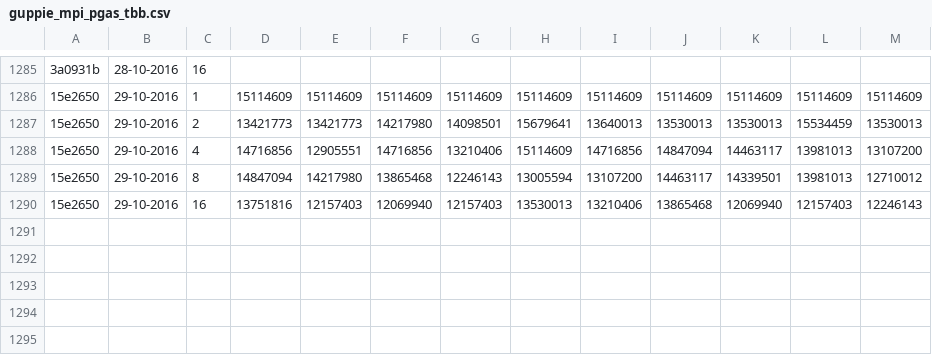
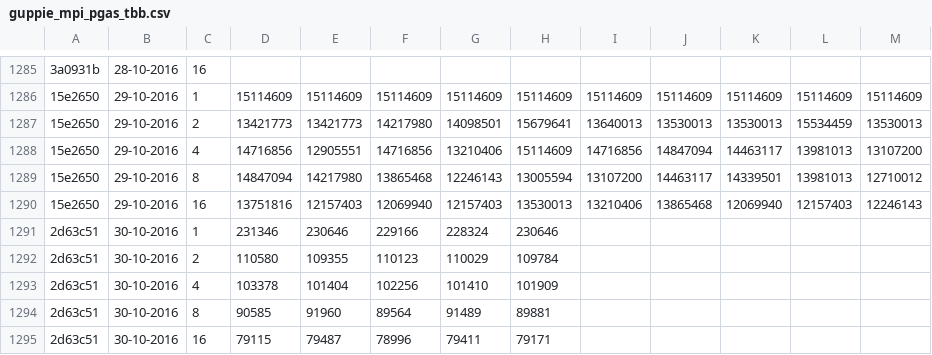
Before and after one commit to jayaajay/hpx-results, a CSV file: cutter_qib0/guppie_mpi_pgas_tbb.csv, drawn as a sheet; only a part is shown, gaps mark what is left out; the diff names each change by its address in the sheet, - before the commit and + after, or states it on an @@ line.

Commit message:
generated files on Sun Oct 30 14:50:55 EDT 2016 for cutter_qib0

```diff
--- a/cutter_qib0/guppie_mpi_pgas_tbb.csv
+++ b/cutter_qib0/guppie_mpi_pgas_tbb.csv
+row 1291: 2d63c51 | 30-10-2016 | 1 | 231346 | 230646 | 229166 | 228324 | 230646
+row 1292: 2d63c51 | 30-10-2016 | 2 | 110580 | 109355 | 110123 | 110029 | 109784
+row 1293: 2d63c51 | 30-10-2016 | 4 | 103378 | 101404 | 102256 | 101410 | 101909
+row 1294: 2d63c51 | 30-10-2016 | 8 | 90585 | 91960 | 89564 | 91489 | 89881
+row 1295: 2d63c51 | 30-10-2016 | 16 | 79115 | 79487 | 78996 | 79411 | 79171
```
